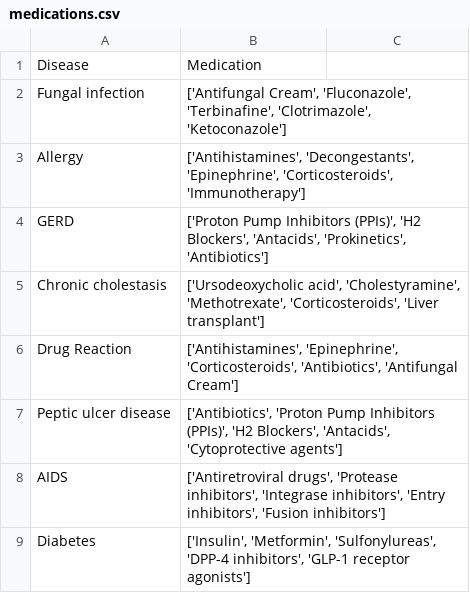
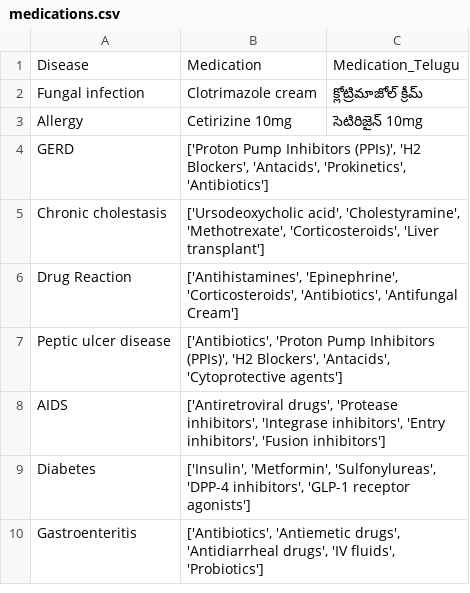
Before and after one commit to mothadaka-nani/disease-prediction-system, a CSV file: datasets/medications.csv, drawn as a sheet; only a part is shown; the shorter side is filled out with more unchanged rows.

```diff
--- a/datasets/medications.csv
+++ b/datasets/medications.csv
@@ -1,4 +1,4 @@
-Disease,Medication
-Fungal infection,"['Antifungal Cream', 'Fluconazole', 'Terbinafine', 'Clotrimazole', 'Ketoconazole']"
-Allergy,"['Antihistamines', 'Decongestants', 'Epinephrine', 'Corticosteroids', 'Immunotherapy']"
+Disease,Medication,Medication_Telugu
+Fungal infection,"Clotrimazole cream","క్లోట్రిమాజోల్ క్రీమ్"
+Allergy,"Cetirizine 10mg","సెటిరిజైన్ 10mg"
 GERD,"['Proton Pump Inhibitors (PPIs)', 'H2 Blockers', 'Antacids', 'Prokinetics', 'Antibiotics']"
```
Also changed, not shown: datasets/description.csv, datasets/diets.csv, 11 other files.
